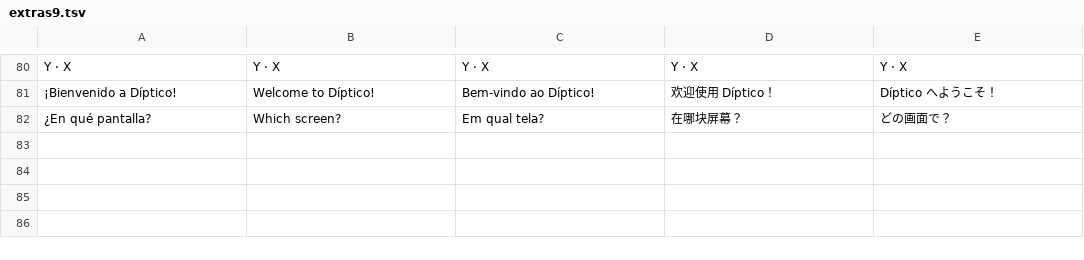
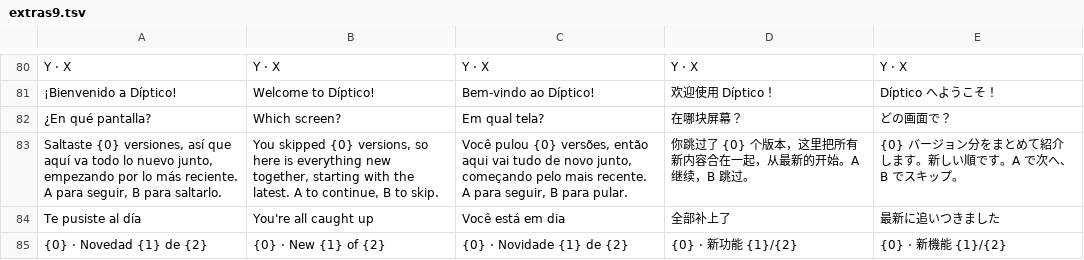
Before and after one commit to nikalbazu24/Diptico-frontend, a TSV file: herramientas/traducir/extras9.tsv, drawn as a sheet; only a part is shown, gaps mark what is left out; the diff names each change by its address in the sheet, - before the commit and + after, or states it on an @@ line.

```diff
--- a/herramientas/traducir/extras9.tsv
+++ b/herramientas/traducir/extras9.tsv
+row 83: Saltaste {0} versiones, así que aquí va todo lo nuevo junto, empezando por lo más reciente. A para seguir, B para saltarlo. | You skipped {0} versions, so here is everything new together, starting with the latest. A to continue, B to skip. | Você pulou {0} versões, então aqui vai tudo de novo junto, começando pelo mais recente. A para seguir, B para pular. | 你跳过了 {0} 个版本，这里把所有新内容合在一起，从最新的开始。A 继续，B 跳过。 | {0} バージョン分をまとめて紹介します。新しい順です。A で次へ、B でスキップ。
+row 84: Te pusiste al día | You're all caught up | Você está em dia | 全部补上了 | 最新に追いつきました
+row 85: {0} · Novedad {1} de {2} | {0} · New {1} of {2} | {0} · Novidade {1} de {2} | {0} · 新功能 {1}/{2} | {0} · 新機能 {1}/{2}
```
Also changed, not shown: 10 other files.
